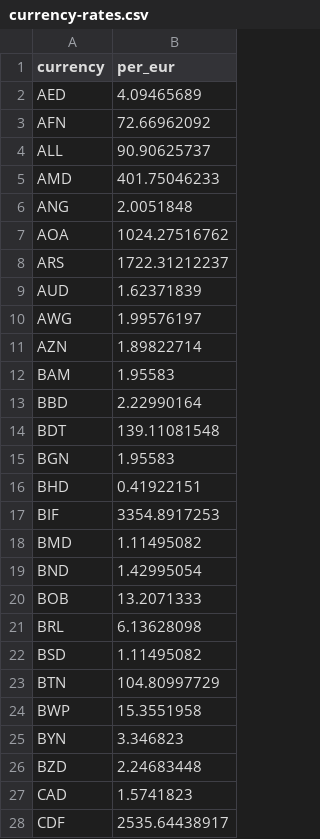
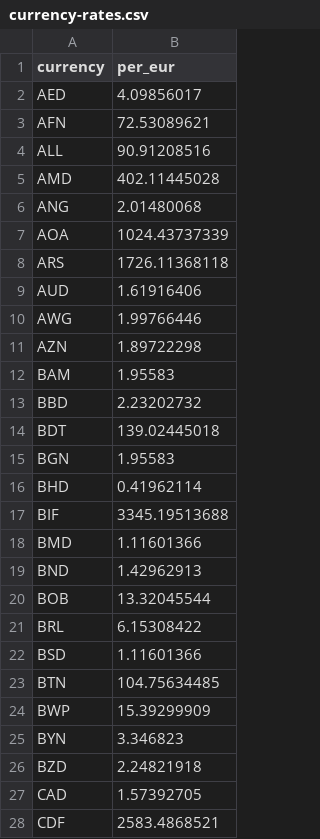
Before and after one commit to openvancamp/openvan-travel-data, a CSV file: data/currency-rates.csv, drawn as a sheet; only a part is shown; the diff covers the shown part only.

```diff
--- a/data/currency-rates.csv
+++ b/data/currency-rates.csv
@@ -1,28 +1,28 @@
 currency,per_eur
-AED,4.09465689
-AFN,72.66962092
-ALL,90.90625737
-AMD,401.75046233
-ANG,2.0051848
-AOA,1024.27516762
-ARS,1722.31212237
-AUD,1.62371839
-AWG,1.99576197
-AZN,1.89822714
+AED,4.09856017
+AFN,72.53089621
+ALL,90.91208516
+AMD,402.11445028
+ANG,2.01480068
+AOA,1024.43737339
+ARS,1726.11368118
+AUD,1.61916406
+AWG,1.99766446
+AZN,1.89722298
 BAM,1.95583
-BBD,2.22990164
-BDT,139.11081548
+BBD,2.23202732
+BDT,139.02445018
 BGN,1.95583
-BHD,0.41922151
-BIF,3354.8917253
-BMD,1.11495082
-BND,1.42995054
-BOB,13.2071333
-BRL,6.13628098
-BSD,1.11495082
-BTN,104.80997729
-BWP,15.3551958
+BHD,0.41962114
+BIF,3345.19513688
+BMD,1.11601366
+BND,1.42962913
+BOB,13.32045544
+BRL,6.15308422
+BSD,1.11601366
+BTN,104.75634485
+BWP,15.39299909
 BYN,3.346823
-BZD,2.24683448
-CAD,1.5741823
-CDF,2535.64438917
+BZD,2.24821918
+CAD,1.57392705
+CDF,2583.4868521
```
Also changed, not shown: 118 edited cells elsewhere in this file, data/vansky-weather.csv, history/currency-rates-2026.csv, 6 other files.
